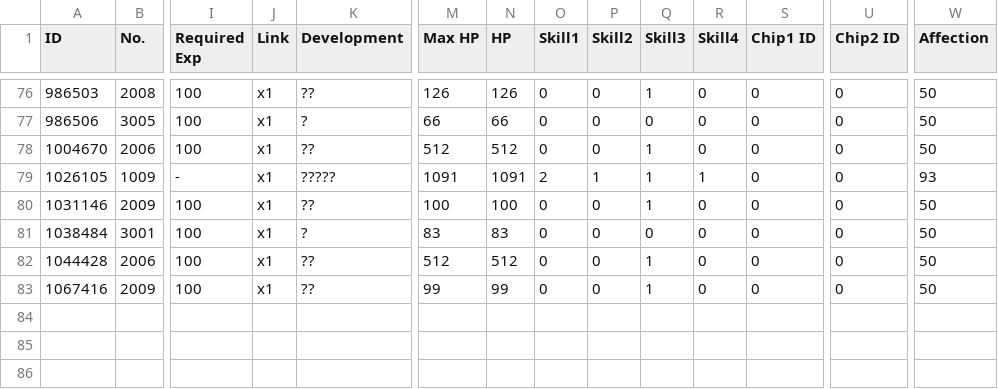
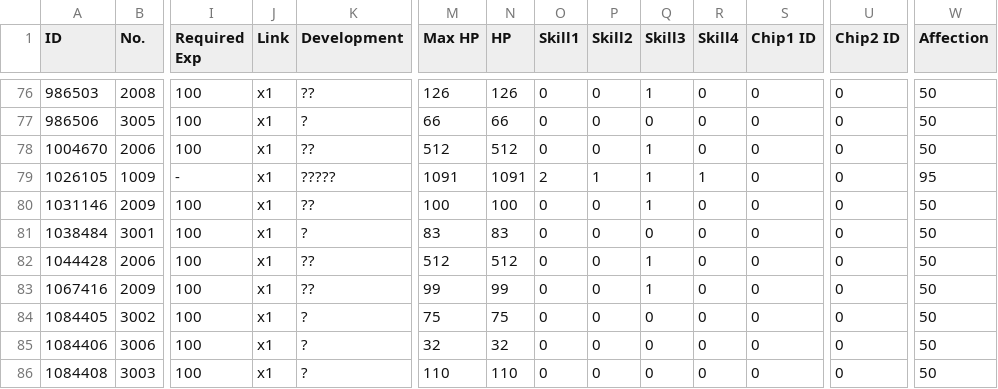
Before and after one commit to TheRealPetraLal/Info, a CSV file: Petra★Lal_878904_coalition_info.csv, drawn as a sheet; only a part is shown, gaps mark what is left out; rows hold the shown columns only; the diff names each change by its address in the sheet, - before the commit and + after, or states it on an @@ line.

```diff
--- a/Petra★Lal_878904_coalition_info.csv
+++ b/Petra★Lal_878904_coalition_info.csv
-W79 (Affection): 93
+W79 (Affection): 95
+row 84: 1084405 | 3002 | 100 | x1 | ? | 75 | 75 | 0 | 0 | 0 | 0 | 0 | 0 | 50
+row 85: 1084406 | 3006 | 100 | x1 | ? | 32 | 32 | 0 | 0 | 0 | 0 | 0 | 0 | 50
+row 86: 1084408 | 3003 | 100 | x1 | ? | 110 | 110 | 0 | 0 | 0 | 0 | 0 | 0 | 50
```
Also changed, not shown: Petra★Lal_878904_doll_info.csv, Petra★Lal_878904_equip_info.csv, 4 other files.
